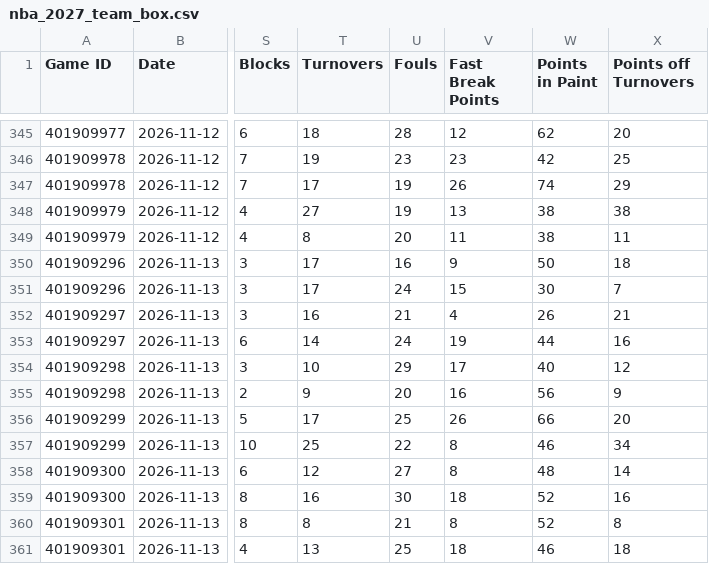
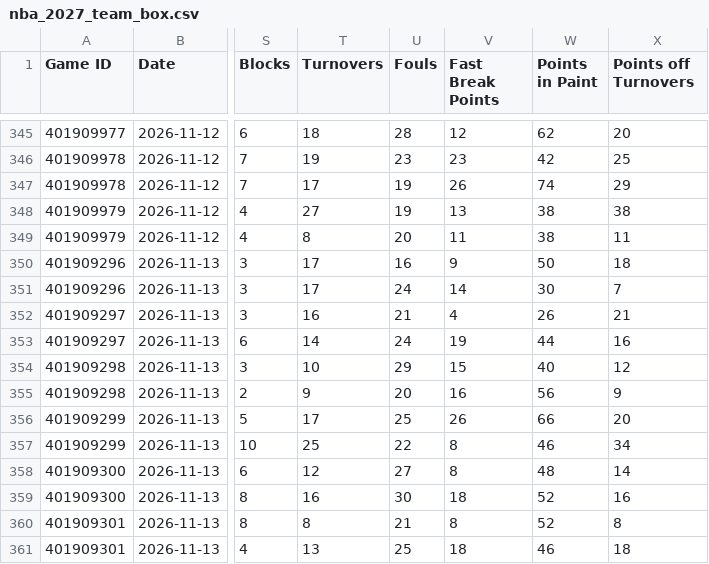
Before and after one commit to HitByOne/NBAData, a CSV file: site/data/nba_2027_team_box.csv, drawn as a sheet; only a part is shown, gaps mark what is left out; the diff names each change by its address in the sheet, - before the commit and + after, or states it on an @@ line.

```diff
--- a/site/data/nba_2027_team_box.csv
+++ b/site/data/nba_2027_team_box.csv
-V351 (Fast Break Points): 15
+V351 (Fast Break Points): 14
-V354 (Fast Break Points): 17
+V354 (Fast Break Points): 15
```
Also changed, not shown: site/data/nba_2027_backtest.csv, site/data/nba_2027_injury_report.csv, 6 other files.
